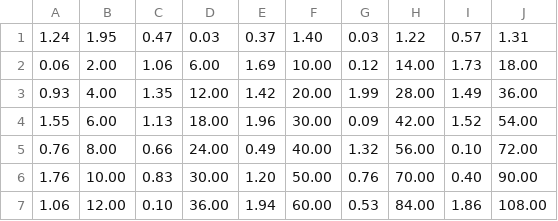
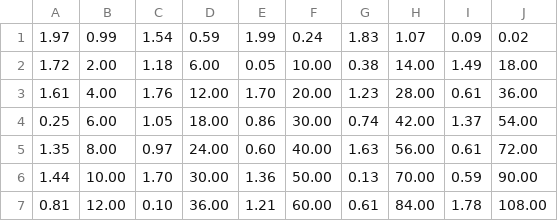
Before and after one commit to intelligent-exploration/mineralexplorationcourse, a CSV file: Week7/exercise/mymagic.csv, drawn as a sheet; only a part is shown; the diff covers the shown part only.

```diff
--- a/Week7/exercise/mymagic.csv
+++ b/Week7/exercise/mymagic.csv
@@ -1,7 +1,7 @@
-1.24,1.95,0.47,0.03,0.37,1.40,0.03,1.22,0.57,1.31
-0.06,2.00,1.06,6.00,1.69,10.00,0.12,14.00,1.73,18.00
-0.93,4.00,1.35,12.00,1.42,20.00,1.99,28.00,1.49,36.00
-1.55,6.00,1.13,18.00,1.96,30.00,0.09,42.00,1.52,54.00
-0.76,8.00,0.66,24.00,0.49,40.00,1.32,56.00,0.10,72.00
-1.76,10.00,0.83,30.00,1.20,50.00,0.76,70.00,0.40,90.00
-1.06,12.00,0.10,36.00,1.94,60.00,0.53,84.00,1.86,108.00
+1.97,0.99,1.54,0.59,1.99,0.24,1.83,1.07,0.09,0.02
+1.72,2.00,1.18,6.00,0.05,10.00,0.38,14.00,1.49,18.00
+1.61,4.00,1.76,12.00,1.70,20.00,1.23,28.00,0.61,36.00
+0.25,6.00,1.05,18.00,0.86,30.00,0.74,42.00,1.37,54.00
+1.35,8.00,0.97,24.00,0.60,40.00,1.63,56.00,0.61,72.00
+1.44,10.00,1.70,30.00,1.36,50.00,0.13,70.00,0.59,90.00
+0.81,12.00,0.10,36.00,1.21,60.00,0.61,84.00,1.78,108.00
```
Also changed, not shown: 15 edited cells elsewhere in this file, Week7/exercise/mymagic_fmt.csv, 4 other files.
